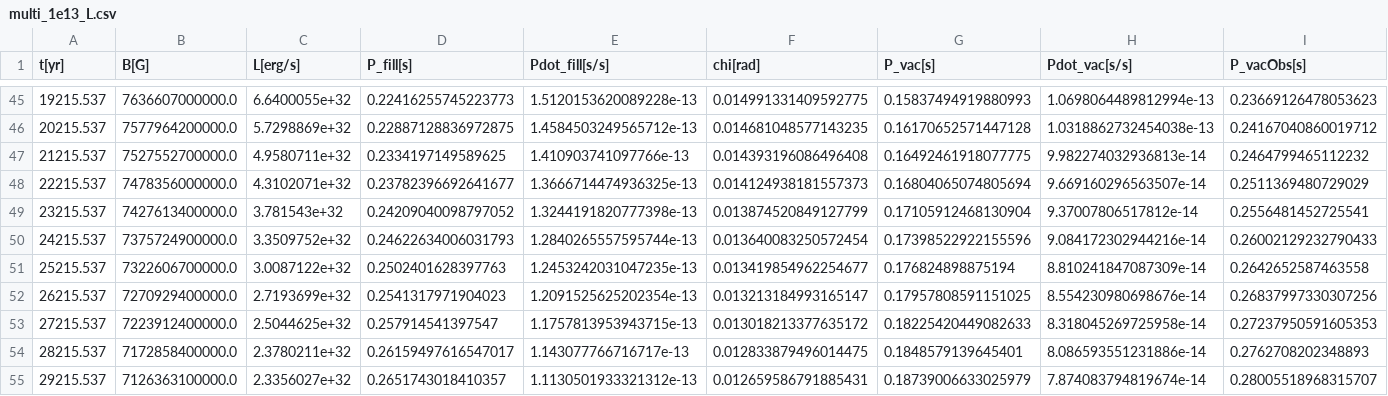
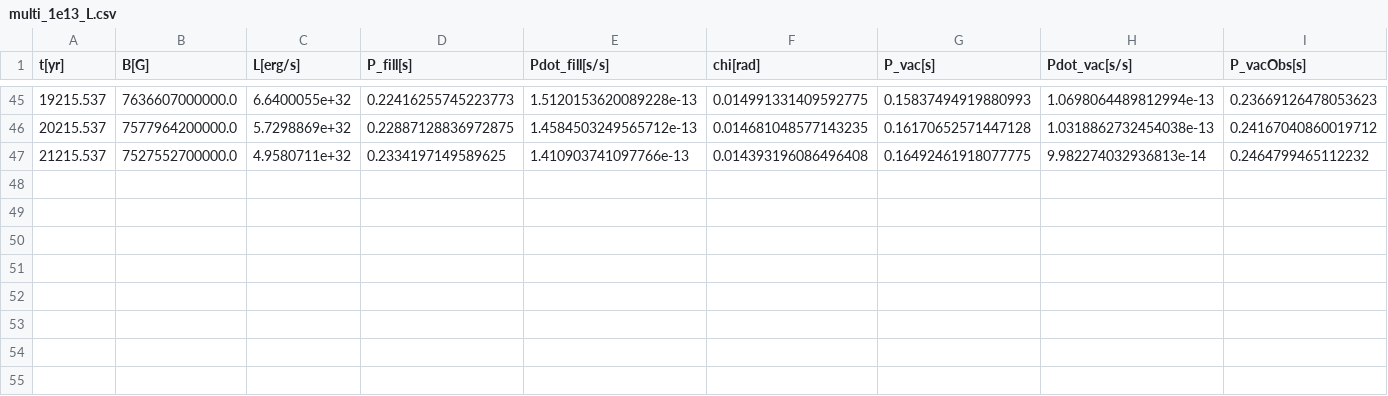
Before and after one commit to ice-csic-astroexotic/ML-Poppyns, a CSV file: pypopsyn/simulator/magneto_rotational_physics/magneto-thermal_evol_curves/BSk24_multi_light-envelope/multi_1e13_L.csv, drawn as a sheet; only a part is shown, gaps mark what is left out; rows hold the shown columns only; the diff names each change by its address in the sheet, - before the commit and + after, or states it on an @@ line.

```diff
--- a/pypopsyn/simulator/magneto_rotational_physics/magneto-thermal_evol_curves/BSk24_multi_light-envelope/multi_1e13_L.csv
+++ b/pypopsyn/simulator/magneto_rotational_physics/magneto-thermal_evol_curves/BSk24_multi_light-envelope/multi_1e13_L.csv
-row 48: 22215.537 | 7478356000000.0 | 4.3102071e+32 | 0.23782396692641677 | 1.3666714474936325e-13 | 0.014124938181557373 | 0.16804065074805694 | 9.669160296563507e-14 | 0.2511369480729029
-row 49: 23215.537 | 7427613400000.0 | 3.781543e+32 | 0.24209040098797052 | 1.3244191820777398e-13 | 0.013874520849127799 | 0.17105912468130904 | 9.37007806517812e-14 | 0.2556481452725541
-row 50: 24215.537 | 7375724900000.0 | 3.3509752e+32 | 0.24622634006031793 | 1.2840265557595744e-13 | 0.013640083250572454 | 0.17398522922155596 | 9.084172302944216e-14 | 0.26002129232790433
-row 51: 25215.537 | 7322606700000.0 | 3.0087122e+32 | 0.2502401628397763 | 1.2453242031047235e-13 | 0.013419854962254677 | 0.176824898875194 | 8.810241847087309e-14 | 0.2642652587463558
-row 52: 26215.537 | 7270929400000.0 | 2.7193699e+32 | 0.2541317971904023 | 1.2091525625202354e-13 | 0.013213184993165147 | 0.17957808591151025 | 8.554230980698676e-14 | 0.26837997330307256
-row 53: 27215.537 | 7223912400000.0 | 2.5044625e+32 | 0.257914541397547 | 1.1757813953943715e-13 | 0.013018213377635172 | 0.18225420449082633 | 8.318045269725958e-14 | 0.27237950591605353
-row 54: 28215.537 | 7172858400000.0 | 2.3780211e+32 | 0.26159497616547017 | 1.143077766716717e-13 | 0.012833879496014475 | 0.1848579139645401 | 8.086593551231886e-14 | 0.2762708202348893
-row 55: 29215.537 | 7126363100000.0 | 2.3356027e+32 | 0.2651743018410357 | 1.1130501933321312e-13 | 0.012659586791885431 | 0.18739006633025979 | 7.874083794819674e-14 | 0.28005518968315707
```
Also changed, not shown: 7 other files.
